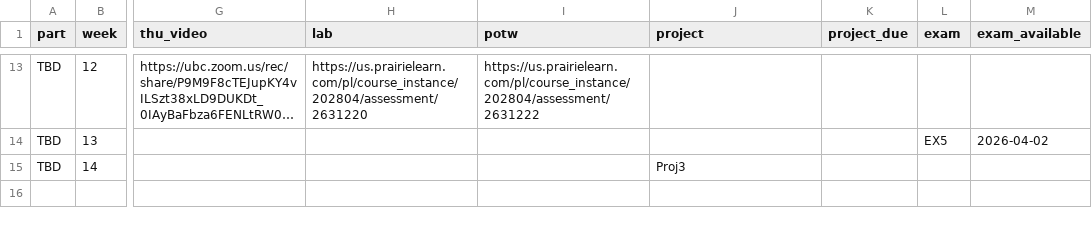
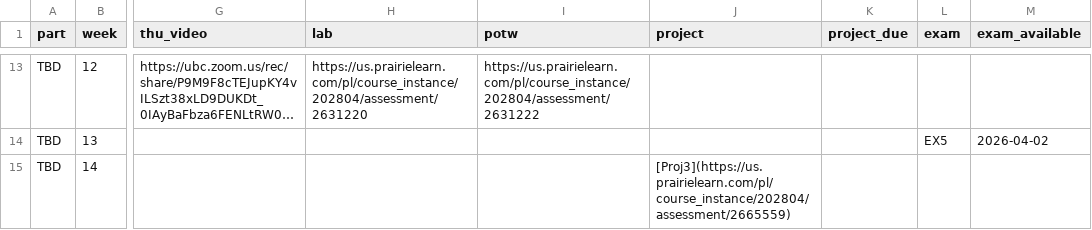
Before and after one commit to UBC-CS/cpsc203, a CSV file: data/schedule.csv, drawn as a sheet; only a part is shown, gaps mark what is left out; long unchanged cells end in …; the diff names each change by its address in the sheet, - before the commit and + after, or states it on an @@ line.

Commit message:
project 3 link

```diff
--- a/data/schedule.csv
+++ b/data/schedule.csv
-J15 (project): Proj3
+J15 (project): [Proj3](https://us.prairielearn.com/pl/course_instance/202804/assessment/2665559)
```
